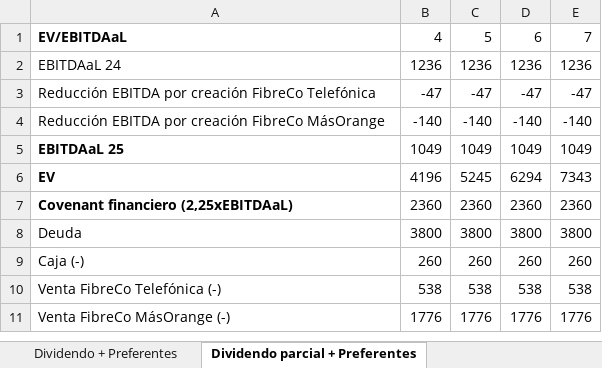
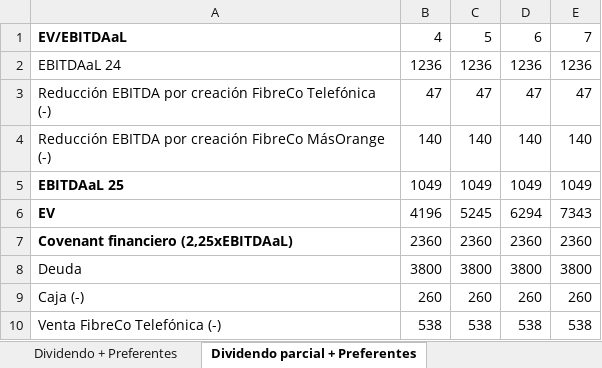
Before and after one commit to palfaros/palfaros-knowledge-base, an Excel workbook: content/Value Investing/Zegona Communications Plc - ZEG/Precio_Accion.xlsx, sheet Dividendo parcial + Preferentes, drawn as a sheet; only a part is shown; the shorter side is filled out with more unchanged rows; values as stored, in another font and other column widths than the file's, no borders; removed rows and columns are numbered as before the commit, all else as after; the diff names each change by its address in the sheet, - before the commit and + after, or states it on an @@ line.

```diff
--- a/content/Value Investing/Zegona Communications Plc - ZEG/Precio_Accion.xlsx (sheet Dividendo parcial + Preferentes)
+++ b/content/Value Investing/Zegona Communications Plc - ZEG/Precio_Accion.xlsx (sheet Dividendo parcial + Preferentes)
-row 3: Reducción EBITDA por creación FibreCo Telefónica | -47 | -47 | -47 | -47
-row 4: Reducción EBITDA por creación FibreCo MásOrange | -140 | -140 | -140 | -140
+row 3: Reducción EBITDA por creación FibreCo Telefónica (-) | 47 | 47 | 47 | 47
+row 4: Reducción EBITDA por creación FibreCo MásOrange (-) | 140 | 140 | 140 | 140
```
Also changed, not shown: sheet Dividendo + Preferentes, sheet Reestructuracion (+Div+Pre), 1 other file.
